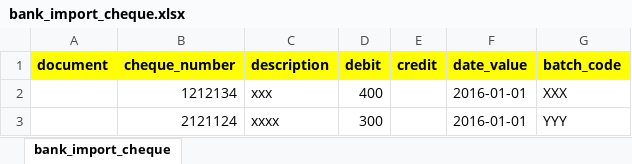
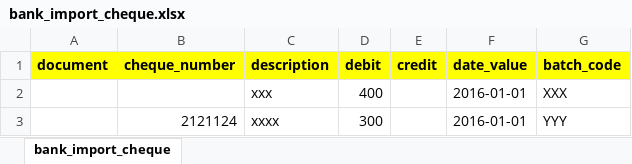
Before and after one commit to pabi2/pb2_addons, an Excel workbook: pabi_bank_statement_reconcile/template/bank_import_cheque.xlsx, sheet bank_import_cheque, drawn as a sheet; values as stored, in another font and other column widths than the file's, no borders; the diff names each change by its address in the sheet, - before the commit and + after, or states it on an @@ line.

```diff
--- a/pabi_bank_statement_reconcile/template/bank_import_cheque.xlsx (sheet bank_import_cheque)
+++ b/pabi_bank_statement_reconcile/template/bank_import_cheque.xlsx (sheet bank_import_cheque)
-B2 (cheque_number): 1212134
+B2 (cheque_number): (empty)
```
